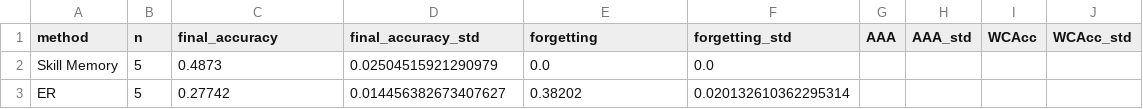
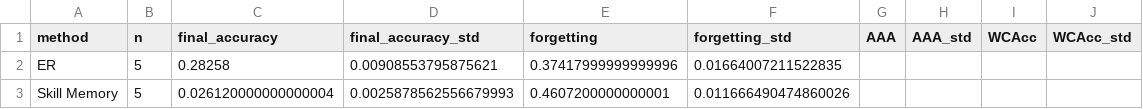
Before and after one commit to kobros-tech/ocl_survey, a CSV file: results/analysis/skill_memory_strategy_comparison.csv, drawn as a sheet.

Commit message:
v0.1.3 realistic results, but lack competition

```diff
--- a/results/analysis/skill_memory_strategy_comparison.csv
+++ b/results/analysis/skill_memory_strategy_comparison.csv
@@ -1,3 +1,3 @@
 method,n,final_accuracy,final_accuracy_std,forgetting,forgetting_std,AAA,AAA_std,WCAcc,WCAcc_std
-Skill Memory,5,0.4873,0.02504515921290979,0.0,0.0,,,,
-ER,5,0.27742,0.014456382673407627,0.38202,0.020132610362295314,,,,
+ER,5,0.28258,0.00908553795875621,0.37417999999999996,0.01664007211522835,,,,
+Skill Memory,5,0.026120000000000004,0.0025878562556679993,0.4607200000000001,0.011666490474860026,,,,
```
Also changed, not shown: 3 other files.
